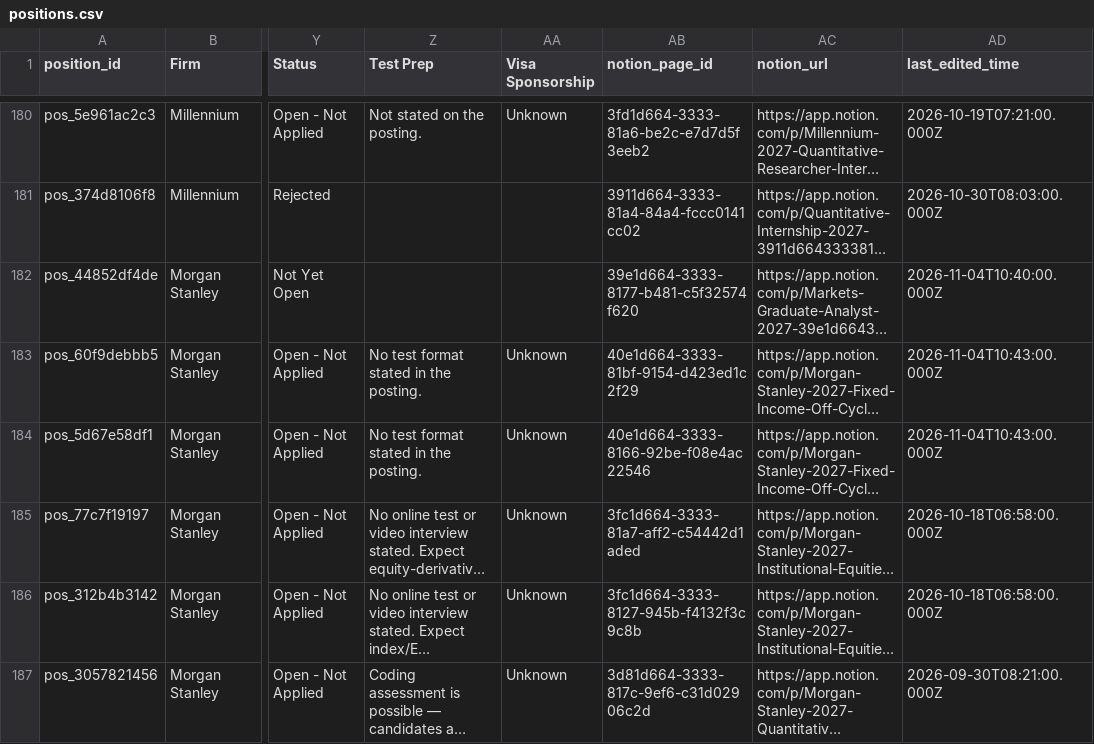
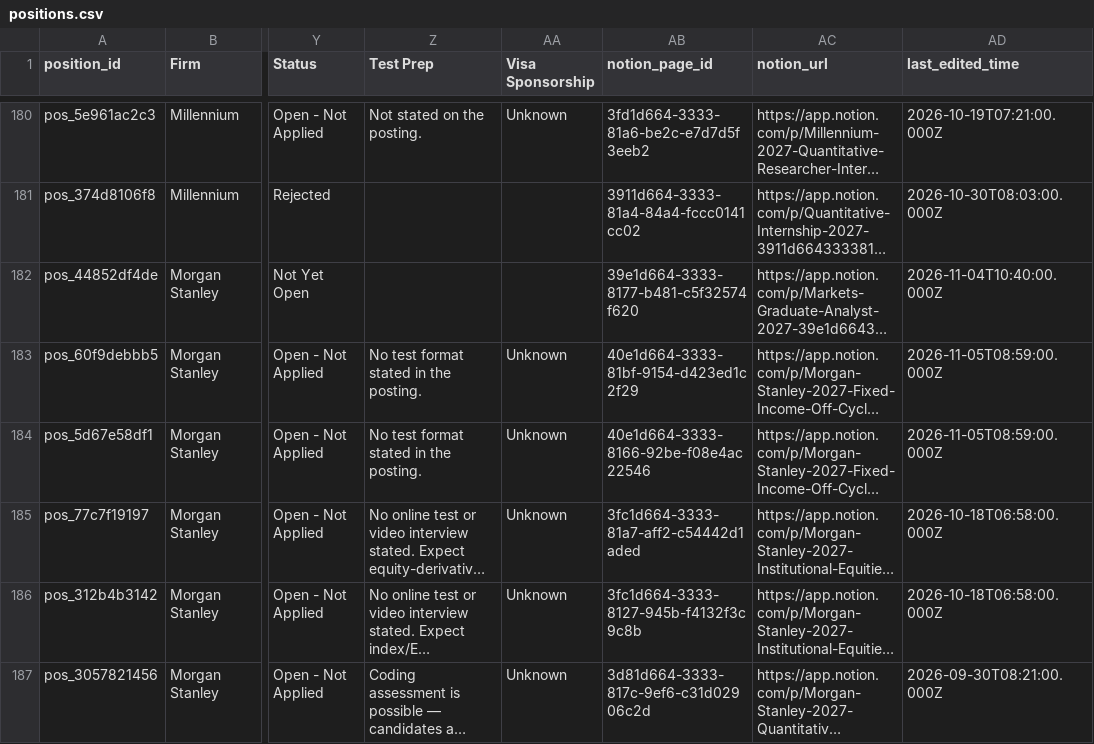
Before and after one commit to piyush-bhatti/tracker, a CSV file: positions.csv, drawn as a sheet; only a part is shown, gaps mark what is left out; long unchanged cells end in …; the diff covers the shown part only; the diff names each change by its address in the sheet, - before the commit and + after, or states it on an @@ line.

```diff
--- a/positions.csv
+++ b/positions.csv
-AD183:AD184 (last_edited_time): 2026-11-04T10:43:00.000Z
+AD183:AD184 (last_edited_time): 2026-11-05T08:59:00.000Z
```
Also changed, not shown: 37 edited cells elsewhere in this file, 2 other files.
